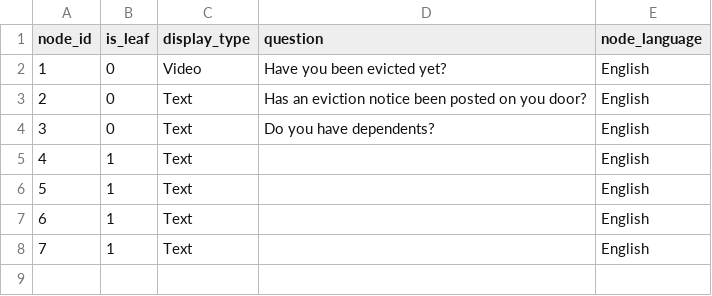
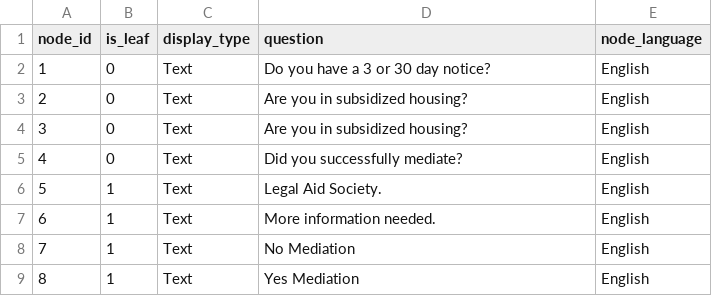
Before and after one commit to aerin-krebs/5915Eviction2, a CSV file: Resources/DatabaseCSVs/Decision_Node.csv, drawn as a sheet; addresses are those after the commit; the diff names each change by its address in the sheet, - before the commit and + after, or states it on an @@ line.

Commit message:
Updated Node tree

```diff
--- a/Resources/DatabaseCSVs/Decision_Node.csv
+++ b/Resources/DatabaseCSVs/Decision_Node.csv
-C2 (display_type): Video
+C2 (display_type): Text
-D2 (question): Have you been evicted yet?
+D2 (question): Do you have a 3 or 30 day notice?
-D3 (question): Has an eviction notice been posted on you door?
+D3 (question): Are you in subsidized housing?
+row 4: 3 | 0 | Text | Are you in subsidized housing? | English
@@ column A (node_id) renumbered from row 5 down @@
-D5 (question): Do you have dependents?
+D5 (question): Did you successfully mediate?
-D6 (question): (empty)
+D6 (question): Legal Aid Society.
-D7 (question): (empty)
+D7 (question): More information needed.
-D8 (question): (empty)
+D8 (question): No Mediation
-D9 (question): (empty)
+D9 (question): Yes Mediation
```
Also changed, not shown: 4 other files.
